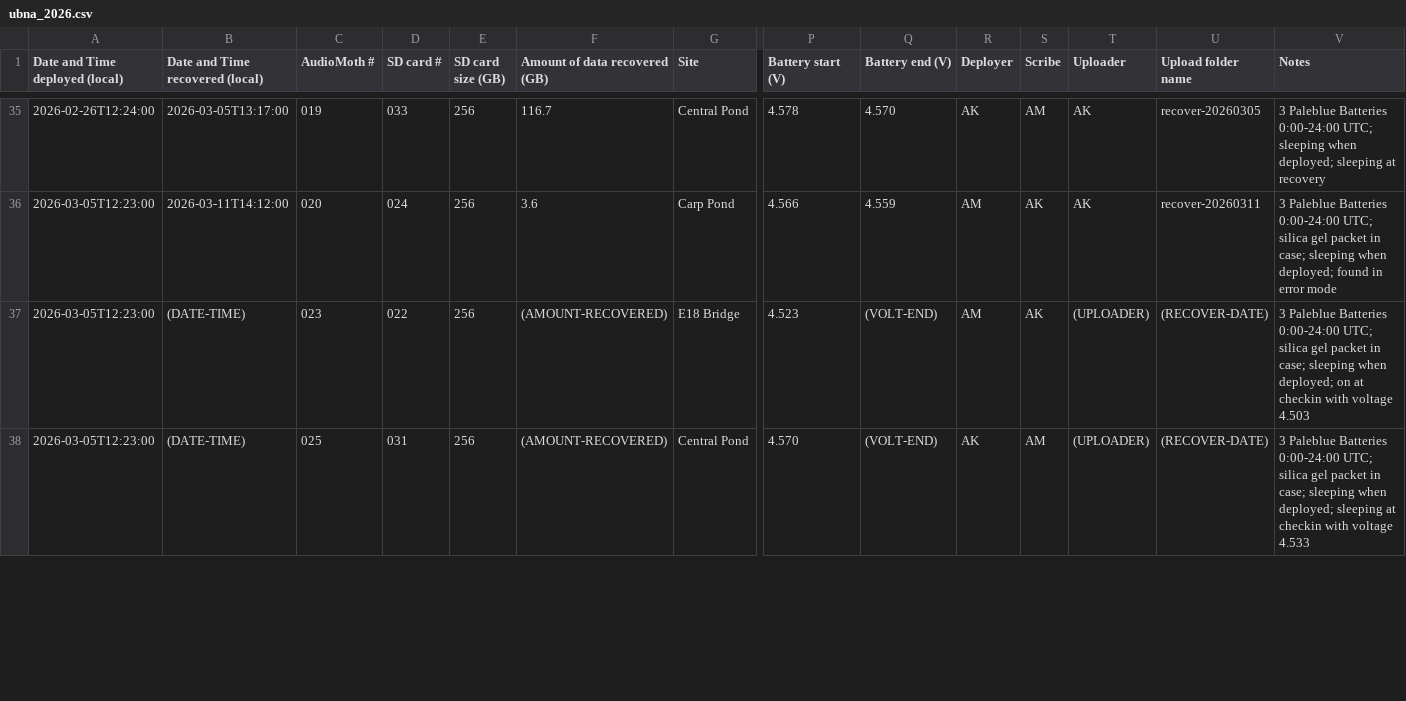
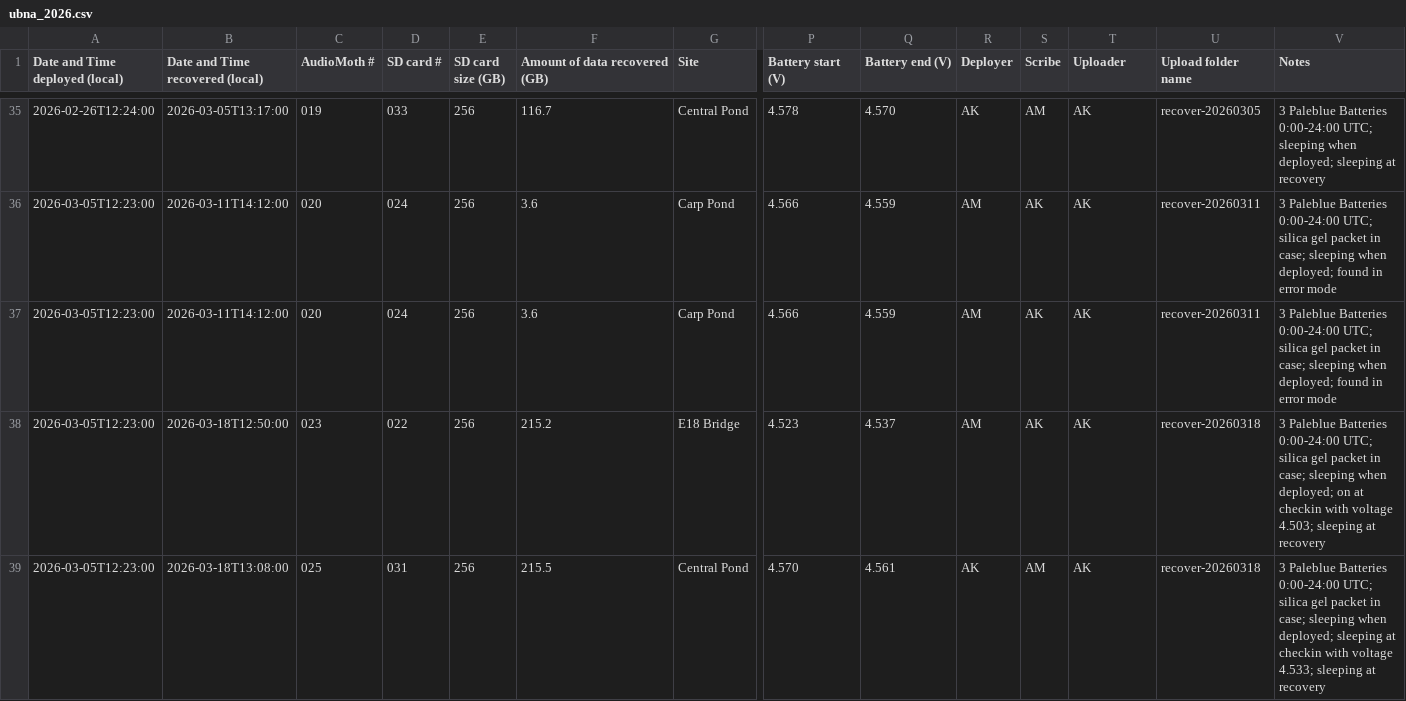
Before and after one commit to uw-echospace/ubna-field, a CSV file: field_records/ubna_2026.csv, drawn as a sheet; only a part is shown, gaps mark what is left out; addresses are those after the commit; rows hold the shown columns only; the diff covers the shown part only; the diff names each change by its address in the sheet, - before the commit and + after, or states it on an @@ line.

Commit message:
Added info for deploy-20260318

```diff
--- a/field_records/ubna_2026.csv
+++ b/field_records/ubna_2026.csv
+row 37: 2026-03-05T12:23:00 | 2026-03-11T14:12:00 | 020 | 024 | 256 | 3.6 | Carp Pond | 4.566 | 4.559 | AM | AK | AK | recover-20260311 | 3 Paleblue Batteries 0:00-24:00 UTC; silica gel packet in case; sleeping when deployed; found in error mode
-B38 (Date and Time recovered (local)): (DATE-TIME)
+B38 (Date and Time recovered (local)): 2026-03-18T12:50:00
-F38 (Amount of data recovered (GB)): (AMOUNT-RECOVERED)
+F38 (Amount of data recovered (GB)): 215.2
-Q38 (Battery end (V)): (VOLT-END)
+Q38 (Battery end (V)): 4.537
-T38:T39 (Uploader): (UPLOADER)
+T38:T39 (Uploader): AK
-U38:U39 (Upload folder name): (RECOVER-DATE)
+U38:U39 (Upload folder name): recover-20260318
-V38 (Notes): …with voltage 4.503
+V38 (Notes): …with voltage 4.503; sleeping at recovery
-B39 (Date and Time recovered (local)): (DATE-TIME)
+B39 (Date and Time recovered (local)): 2026-03-18T13:08:00
-F39 (Amount of data recovered (GB)): (AMOUNT-RECOVERED)
+F39 (Amount of data recovered (GB)): 215.5
-Q39 (Battery end (V)): (VOLT-END)
+Q39 (Battery end (V)): 4.561
-V39 (Notes): …with voltage 4.533
+V39 (Notes): …with voltage 4.533; sleeping at recovery
```
Also changed, not shown: 5 added rows and 22 edited cells elsewhere in this file.
